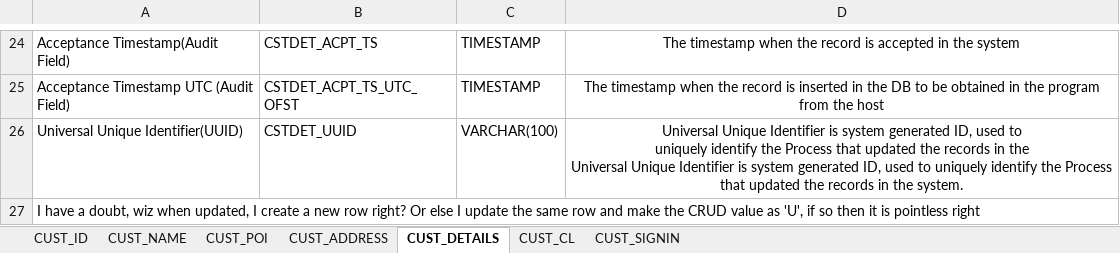
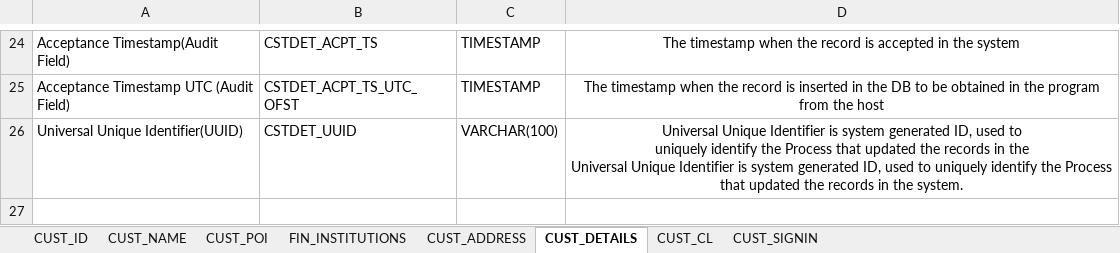
Before and after one commit to probott2op/Jaiwant_230958058_fintech, an Excel workbook: ERD/Fintech-lab.xlsx, sheet CUST_DETAILS, drawn as a sheet; only a part is shown, gaps mark what is left out; values as stored, in another font and other column widths than the file's, no borders; the diff names each change by its address in the sheet, - before the commit and + after, or states it on an @@ line.

```diff
--- a/ERD/Fintech-lab.xlsx (sheet CUST_DETAILS)
+++ b/ERD/Fintech-lab.xlsx (sheet CUST_DETAILS)
+sheet tab: FIN_INSTITUTIONS
-row 27: I have a doubt, wiz when updated, I create a new row right? Or else I update the same row and make the CRUD value as 'U', if so then it is pointless right
```
Also changed, not shown: 16 other files.
